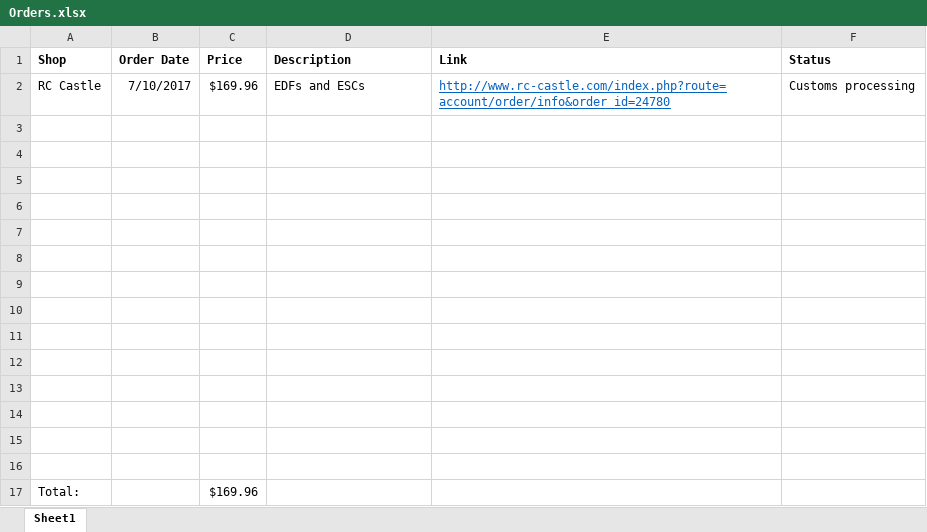
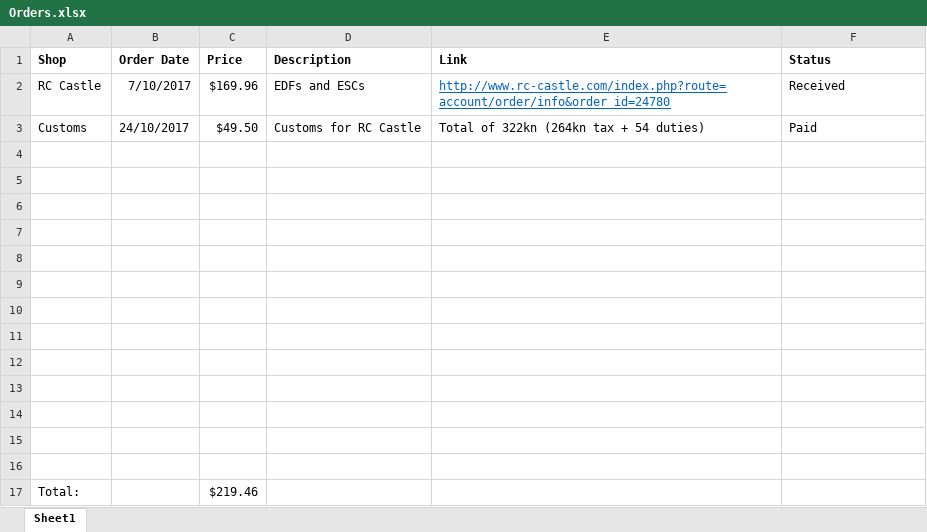
Before and after one commit to Ahmed0911/EDFPipe, an Excel workbook: Orders.xlsx, sheet Sheet1, drawn as a sheet; values as stored, in another font and other column widths than the file's, no borders; removed rows and columns are numbered as before the commit, all else as after; the diff names each change by its address in the sheet, - before the commit and + after, or states it on an @@ line.

Commit message:
Orders updated

```diff
--- a/Orders.xlsx (sheet Sheet1)
+++ b/Orders.xlsx (sheet Sheet1)
-F2 (Status): Customs processing
+F2 (Status): Received
+row 3: Customs | 24/10/2017 | $49.50 | Customs for RC Castle | Total of 322kn (264kn tax + 54 duties) | Paid
-row 16: (empty)
-C17 (Price): $169.96
+C17 (Price): $219.46
```
